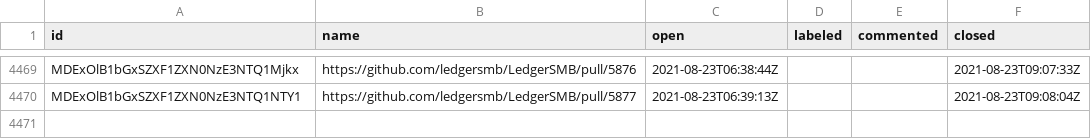
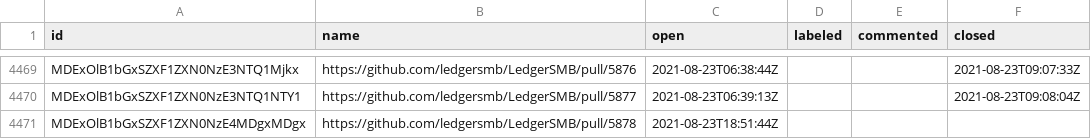
Before and after one commit to ledgersmb/ledgersmb-oselvar, a CSV file: data/ledgersmb/LedgerSMB/pullRequests.csv, drawn as a sheet; only a part is shown, gaps mark what is left out; the diff names each change by its address in the sheet, - before the commit and + after, or states it on an @@ line.

```diff
--- a/data/ledgersmb/LedgerSMB/pullRequests.csv
+++ b/data/ledgersmb/LedgerSMB/pullRequests.csv
+row 4471: MDExOlB1bGxSZXF1ZXN0NzE4MDgxMDgx | https://github.com/ledgersmb/LedgerSMB/pull/5878 | 2021-08-23T18:51:44Z
```
